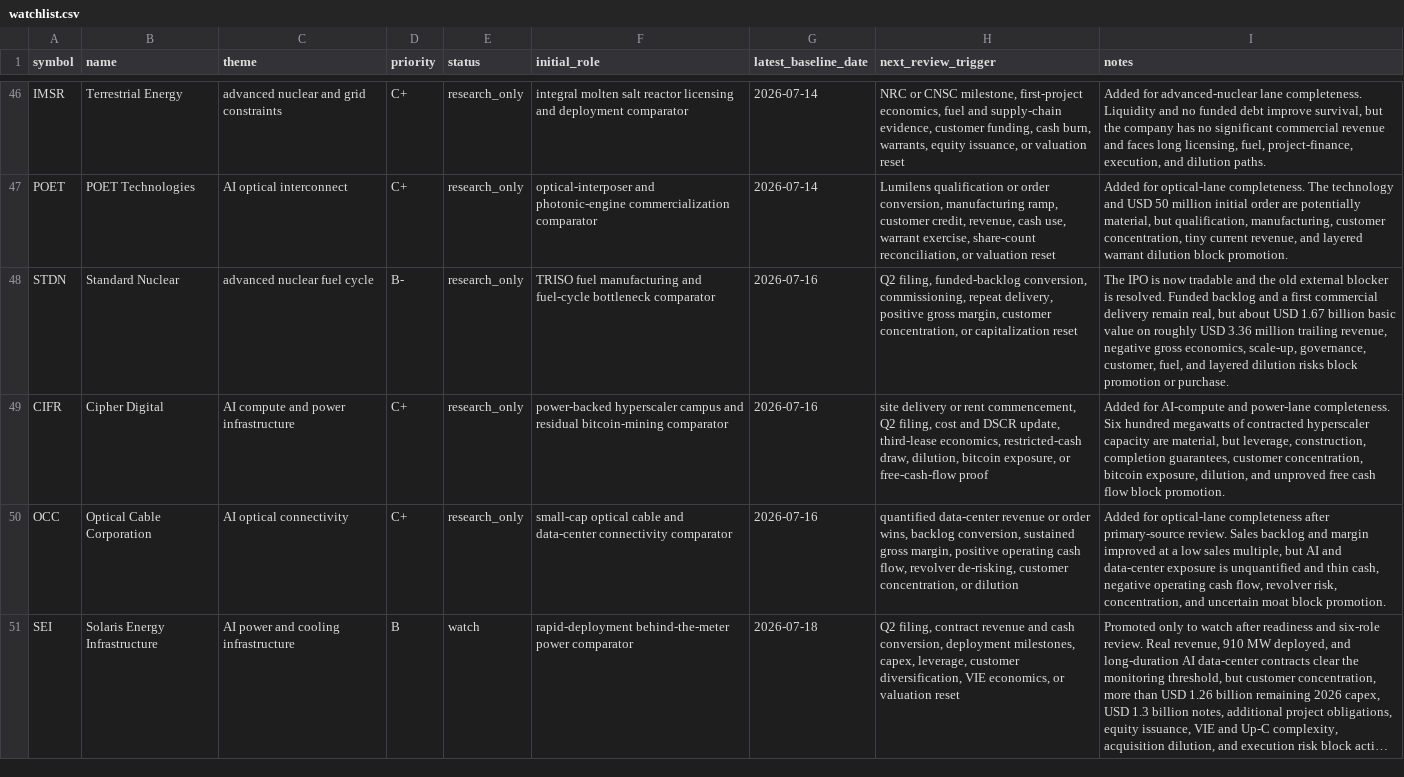
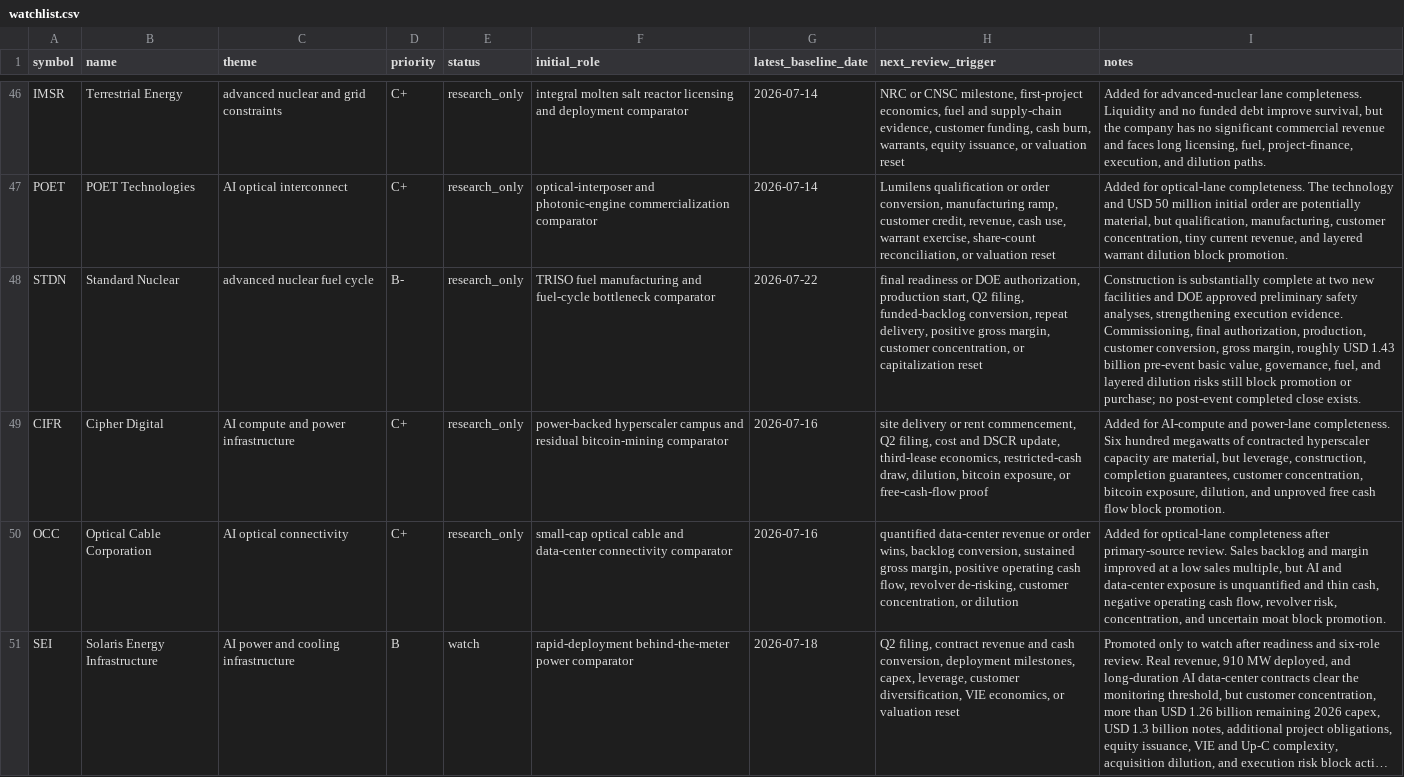
Before and after one commit to WineChord/invest, a CSV file: research/watchlist.csv, drawn as a sheet; only a part is shown, gaps mark what is left out; long unchanged cells end in …; the diff covers the shown part only; the diff names each change by its address in the sheet, - before the commit and + after, or states it on an @@ line.

```diff
--- a/research/watchlist.csv
+++ b/research/watchlist.csv
-G48 (latest_baseline_date): 2026-07-16
+G48 (latest_baseline_date): 2026-07-22
-H48 (next_review_trigger): Q2 filing, funded-backlog conversion, commissioning, repeat delivery,…
+H48 (next_review_trigger): final readiness or DOE authorization, production start, Q2 filing, funded-backlog conversion, repeat delivery,…
-I48 (notes): The IPO is now tradable and the old external blocker is resolved. Funded backlog and a first commercial delivery remain real, but about USD 1.67 billion basic value on roughly USD 3.36 million trailing revenue, negative gross economics, scale-up, governance, customer, fuel, and layered dilution risks block promotion or purchase.
+I48 (notes): Construction is substantially complete at two new facilities and DOE approved preliminary safety analyses, strengthening execution evidence. Commissioning, final authorization, production, customer conversion, gross margin, roughly USD 1.43 billion pre-event basic value, governance, fuel, and layered dilution risks still block promotion or purchase; no post-event completed close exists.
```
Also changed, not shown: 1 added row and 3 edited cells elsewhere in this file, data/market/share-count-overrides.csv, research/discovery/candidates.csv, 45 other files.
